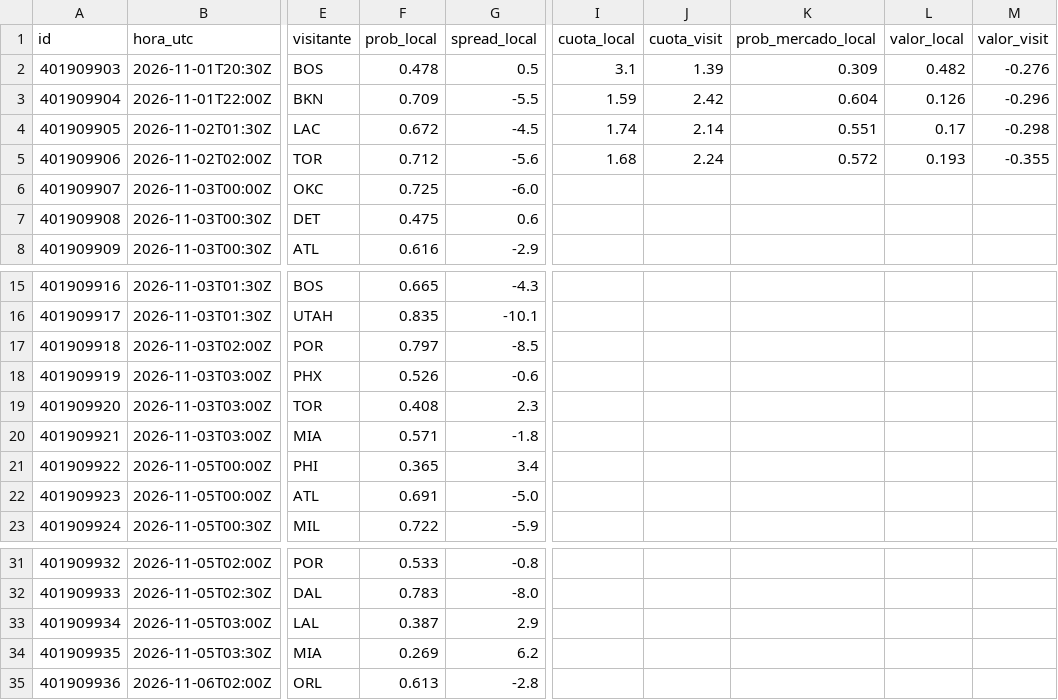
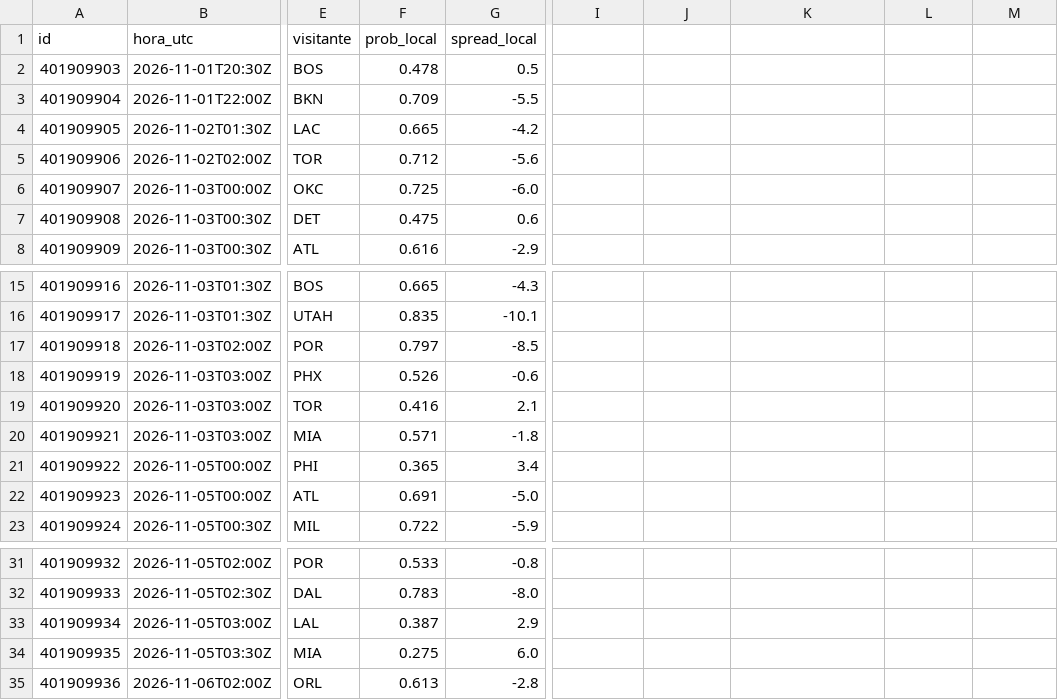
Before and after one commit to adridelpto/PreNBA, a CSV file: jug_predicciones_proximas.csv, drawn as a sheet; only a part is shown, gaps mark what is left out; the diff names each change by its address in the sheet, - before the commit and + after, or states it on an @@ line.

```diff
--- a/jug_predicciones_proximas.csv
+++ b/jug_predicciones_proximas.csv
-I1: cuota_local
+I1: (empty)
-J1: cuota_visit
+J1: (empty)
-K1: prob_mercado_local
+K1: (empty)
-L1: valor_local
+L1: (empty)
-M1: valor_visit
+M1: (empty)
-I2: 3.1
+I2: (empty)
-J2: 1.39
+J2: (empty)
-K2: 0.309
+K2: (empty)
-L2: 0.482
+L2: (empty)
-M2: -0.276
+M2: (empty)
-I3: 1.59
+I3: (empty)
-J3: 2.42
+J3: (empty)
-K3: 0.604
+K3: (empty)
-L3: 0.126
+L3: (empty)
-M3: -0.296
+M3: (empty)
-F4 (prob_local): 0.672
+F4 (prob_local): 0.665
-G4 (spread_local): -4.5
+G4 (spread_local): -4.2
-I4: 1.74
+I4: (empty)
-J4: 2.14
+J4: (empty)
-K4: 0.551
+K4: (empty)
-L4: 0.17
+L4: (empty)
-M4: -0.298
+M4: (empty)
-I5: 1.68
+I5: (empty)
-J5: 2.24
+J5: (empty)
-K5: 0.572
+K5: (empty)
-L5: 0.193
+L5: (empty)
-M5: -0.355
+M5: (empty)
-F19 (prob_local): 0.408
+F19 (prob_local): 0.416
-G19 (spread_local): 2.3
+G19 (spread_local): 2.1
-F34 (prob_local): 0.269
+F34 (prob_local): 0.275
-G34 (spread_local): 6.2
+G34 (spread_local): 6.0
```
Also changed, not shown: evolucion_predicciones.csv, jug_evolucion_predicciones.csv, 13 other files.
